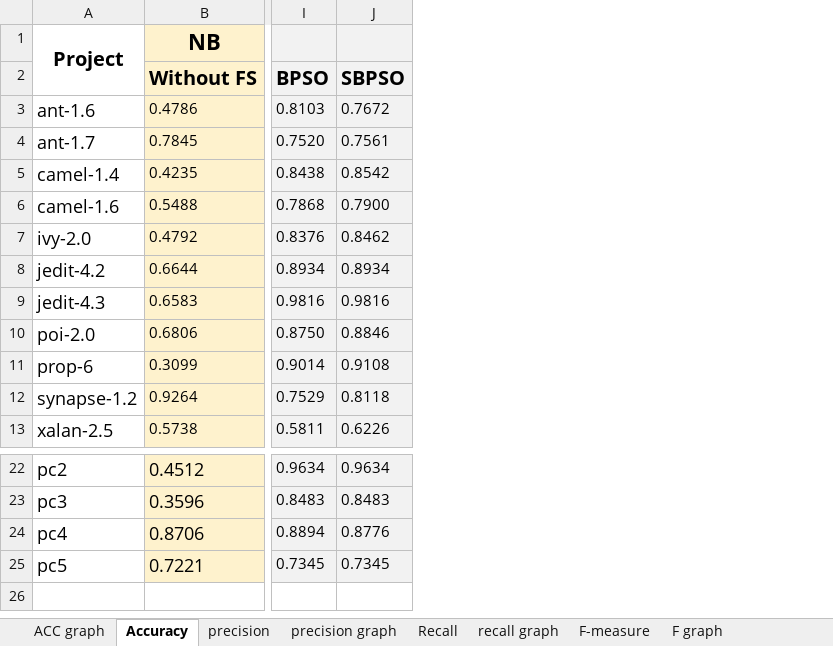
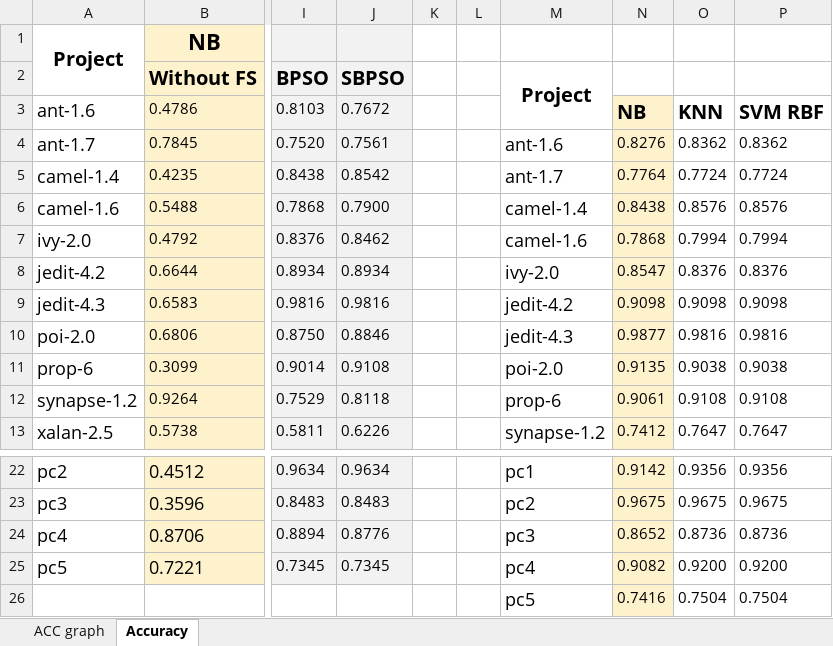
Before and after one commit to AfnanTurky/SDP, an Excel workbook: New Results + graphs .xlsx, sheet Accuracy, drawn as a sheet; only a part is shown, gaps mark what is left out; values as stored, in another font and other column widths than the file's, no borders; rows hold the shown columns only; the diff names each change by its address in the sheet, - before the commit and + after, or states it on an @@ line.

```diff
--- a/New Results + graphs .xlsx (sheet Accuracy)
+++ b/New Results + graphs .xlsx (sheet Accuracy)
@@ sheet tab hidden: precision @@
@@ sheet tab hidden: precision graph @@
@@ sheet tab hidden: Recall @@
@@ sheet tab hidden: recall graph @@
@@ sheet tab hidden: F-measure @@
@@ sheet tab hidden: F graph @@
+column K, empty
+column L, empty
+column M, rows 2-13: Project |  | ant-1.6 | ant-1.7 | camel-1.4 | camel-1.6 | ivy-2.0 | jedit-4.2 | jedit-4.3 | poi-2.0 | prop-6 | synapse-1.2; rows 22-25: pc1 | pc2 | pc3 | pc4
+column N, rows 3-13: NB | 0.8276 | 0.7764 | 0.8438 | 0.7868 | 0.8547 | 0.9098 | 0.9877 | 0.9135 | 0.9061 | 0.7412; rows 22-25: 0.9142 | 0.9675 | 0.8652 | 0.9082
+column O, rows 3-13: KNN | 0.8362 | 0.7724 | 0.8576 | 0.7994 | 0.8376 | 0.9098 | 0.9816 | 0.9038 | 0.9108 | 0.7647; rows 22-25: 0.9356 | 0.9675 | 0.8736 | 0.9200
+column P, rows 3-13: SVM RBF | 0.8362 | 0.7724 | 0.8576 | 0.7994 | 0.8376 | 0.9098 | 0.9816 | 0.9038 | 0.9108 | 0.7647; rows 22-25: 0.9356 | 0.9675 | 0.8736 | 0.9200
+row 26:  |  |  |  |  |  | pc5 | 0.7416 | 0.7504 | 0.7504
```
Also changed, not shown: sheet ACC graph, charts or pictures, New Results.xlsx, 1 other file.
